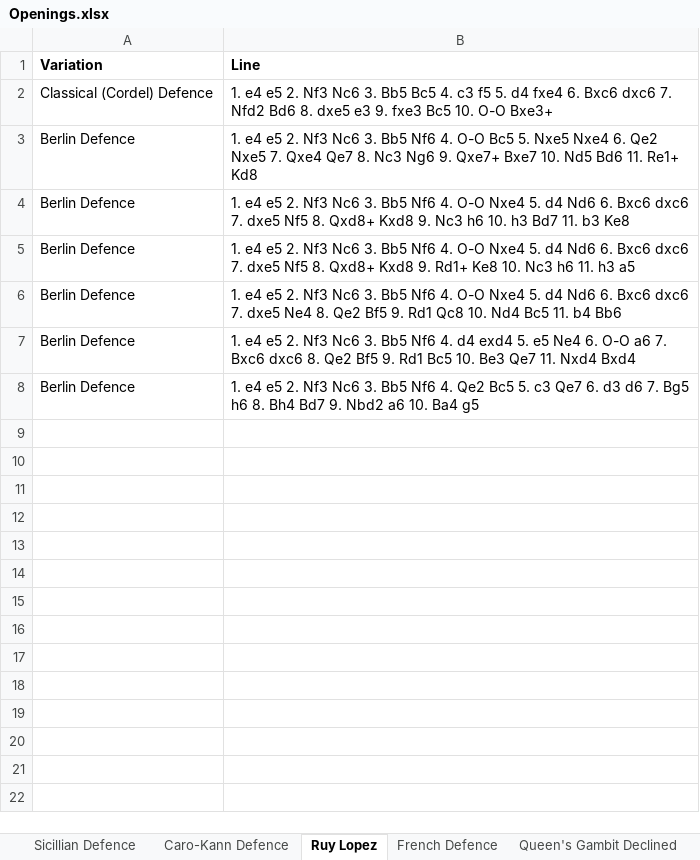
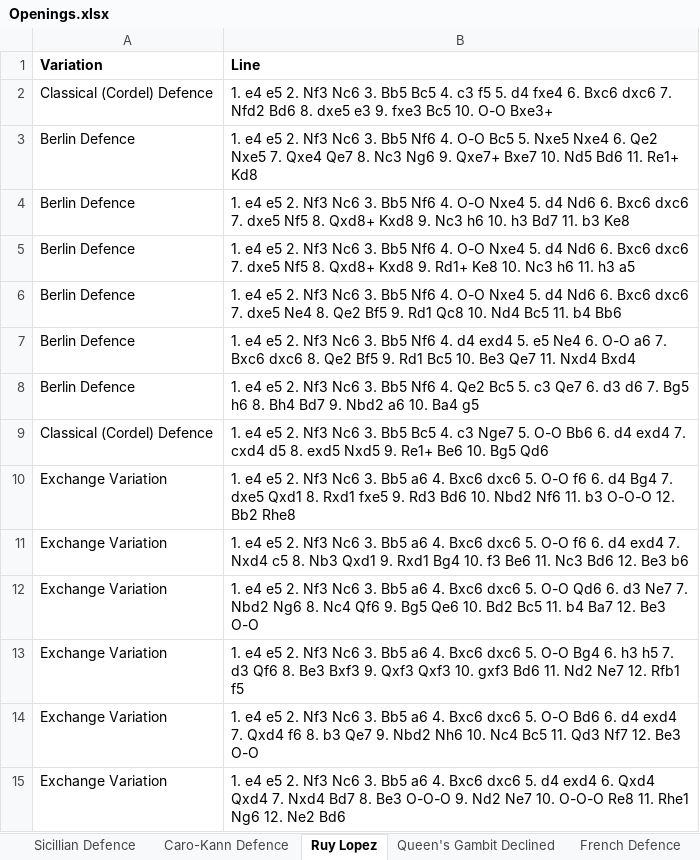
Before and after one commit to joshuaSmith2021/maggie, an Excel workbook: Openings.xlsx, sheet Ruy Lopez, drawn as a sheet; values as stored, in another font and other column widths than the file's, no borders; charts and pictures not drawn; the diff names each change by its address in the sheet, - before the commit and + after, or states it on an @@ line.

```diff
--- a/Openings.xlsx (sheet Ruy Lopez)
+++ b/Openings.xlsx (sheet Ruy Lopez)
@@ sheet tab order changed: Sicillian Defence | Caro-Kann Defence | Ruy Lopez | Queen's Gambit Declined | French Defence @@
+row 9: Classical (Cordel) Defence | 1. e4 e5 2. Nf3 Nc6 3. Bb5 Bc5 4. c3 Nge7 5. O-O Bb6 6. d4 exd4 7. cxd4 d5 8. exd5 Nxd5 9. Re1+ Be6 10. Bg5 Qd6
+row 10: Exchange Variation | 1. e4 e5 2. Nf3 Nc6 3. Bb5 a6 4. Bxc6 dxc6 5. O-O f6 6. d4 Bg4 7. dxe5 Qxd1 8. Rxd1 fxe5 9. Rd3 Bd6 10. Nbd2 Nf6 11. b3 O-O-O 12. Bb2 Rhe8
+row 11: Exchange Variation | 1. e4 e5 2. Nf3 Nc6 3. Bb5 a6 4. Bxc6 dxc6 5. O-O f6 6. d4 exd4 7. Nxd4 c5 8. Nb3 Qxd1 9. Rxd1 Bg4 10. f3 Be6 11. Nc3 Bd6 12. Be3 b6
+row 12: Exchange Variation | 1. e4 e5 2. Nf3 Nc6 3. Bb5 a6 4. Bxc6 dxc6 5. O-O Qd6 6. d3 Ne7 7. Nbd2 Ng6 8. Nc4 Qf6 9. Bg5 Qe6 10. Bd2 Bc5 11. b4 Ba7 12. Be3 O-O
+row 13: Exchange Variation | 1. e4 e5 2. Nf3 Nc6 3. Bb5 a6 4. Bxc6 dxc6 5. O-O Bg4 6. h3 h5 7. d3 Qf6 8. Be3 Bxf3 9. Qxf3 Qxf3 10. gxf3 Bd6 11. Nd2 Ne7 12. Rfb1 f5
+row 14: Exchange Variation | 1. e4 e5 2. Nf3 Nc6 3. Bb5 a6 4. Bxc6 dxc6 5. O-O Bd6 6. d4 exd4 7. Qxd4 f6 8. b3 Qe7 9. Nbd2 Nh6 10. Nc4 Bc5 11. Qd3 Nf7 12. Be3 O-O
+row 15: Exchange Variation | 1. e4 e5 2. Nf3 Nc6 3. Bb5 a6 4. Bxc6 dxc6 5. d4 exd4 6. Qxd4 Qxd4 7. Nxd4 Bd7 8. Be3 O-O-O 9. Nd2 Ne7 10. O-O-O Re8 11. Rhe1 Ng6 12. Ne2 Bd6
```
Also changed, not shown: sheet Sicillian Defence, sheet Queen's Gambit Declined, other sheet tabs, charts or pictures, 3 other files.
